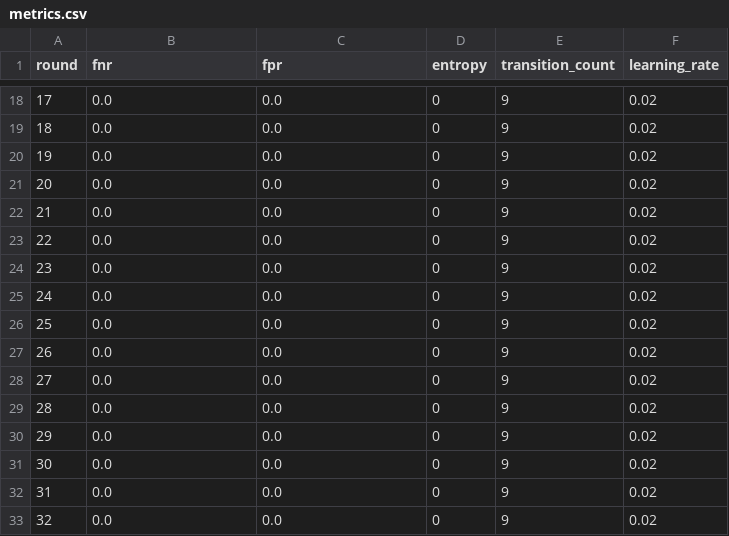
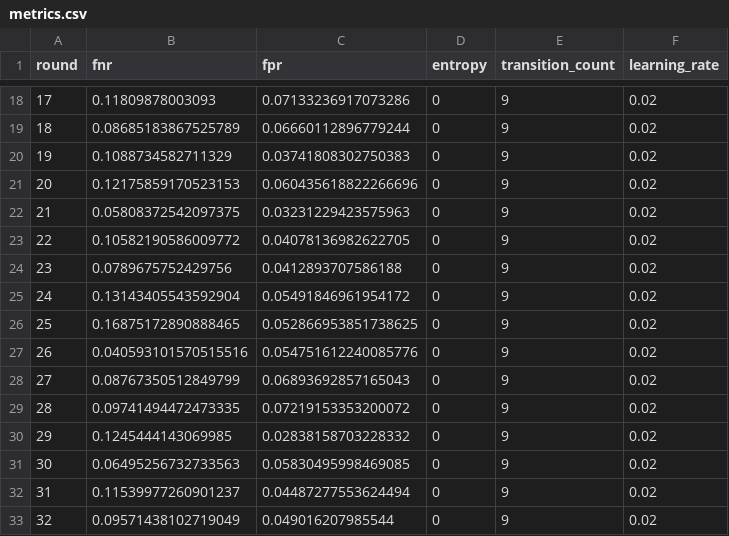
Before and after one commit to maref-org/maref, a CSV file: evolution_results/cycle_c2/metrics.csv, drawn as a sheet; only a part is shown, gaps mark what is left out; the diff covers the shown part only.

```diff
--- a/evolution_results/cycle_c2/metrics.csv
+++ b/evolution_results/cycle_c2/metrics.csv
@@ -18,16 +18,16 @@ round,fnr,fpr,entropy,transition_count,learning_rate
-17,0.0,0.0,0,9,0.02
-18,0.0,0.0,0,9,0.02
-19,0.0,0.0,0,9,0.02
-20,0.0,0.0,0,9,0.02
-21,0.0,0.0,0,9,0.02
-22,0.0,0.0,0,9,0.02
-23,0.0,0.0,0,9,0.02
-24,0.0,0.0,0,9,0.02
-25,0.0,0.0,0,9,0.02
-26,0.0,0.0,0,9,0.02
-27,0.0,0.0,0,9,0.02
-28,0.0,0.0,0,9,0.02
-29,0.0,0.0,0,9,0.02
-30,0.0,0.0,0,9,0.02
-31,0.0,0.0,0,9,0.02
-32,0.0,0.0,0,9,0.02
+17,0.11809878003093,0.07133236917073286,0,9,0.02
+18,0.08685183867525789,0.06660112896779244,0,9,0.02
+19,0.1088734582711329,0.03741808302750383,0,9,0.02
+20,0.12175859170523153,0.060435618822266696,0,9,0.02
+21,0.05808372542097375,0.03231229423575963,0,9,0.02
+22,0.10582190586009772,0.04078136982622705,0,9,0.02
+23,0.0789675752429756,0.0412893707586188,0,9,0.02
+24,0.13143405543592904,0.05491846961954172,0,9,0.02
+25,0.16875172890888465,0.052866953851738625,0,9,0.02
+26,0.040593101570515516,0.054751612240085776,0,9,0.02
+27,0.08767350512849799,0.06893692857165043,0,9,0.02
+28,0.09741494472473335,0.07219153353200072,0,9,0.02
+29,0.1245444143069985,0.02838158703228332,0,9,0.02
+30,0.06495256732733563,0.05830495998469085,0,9,0.02
+31,0.11539977260901237,0.04487277553624494,0,9,0.02
+32,0.09571438102719049,0.049016207985544,0,9,0.02
```
Also changed, not shown: 168 edited cells elsewhere in this file, evolution_results/cycle_c3/metrics.csv, 19 other files.
